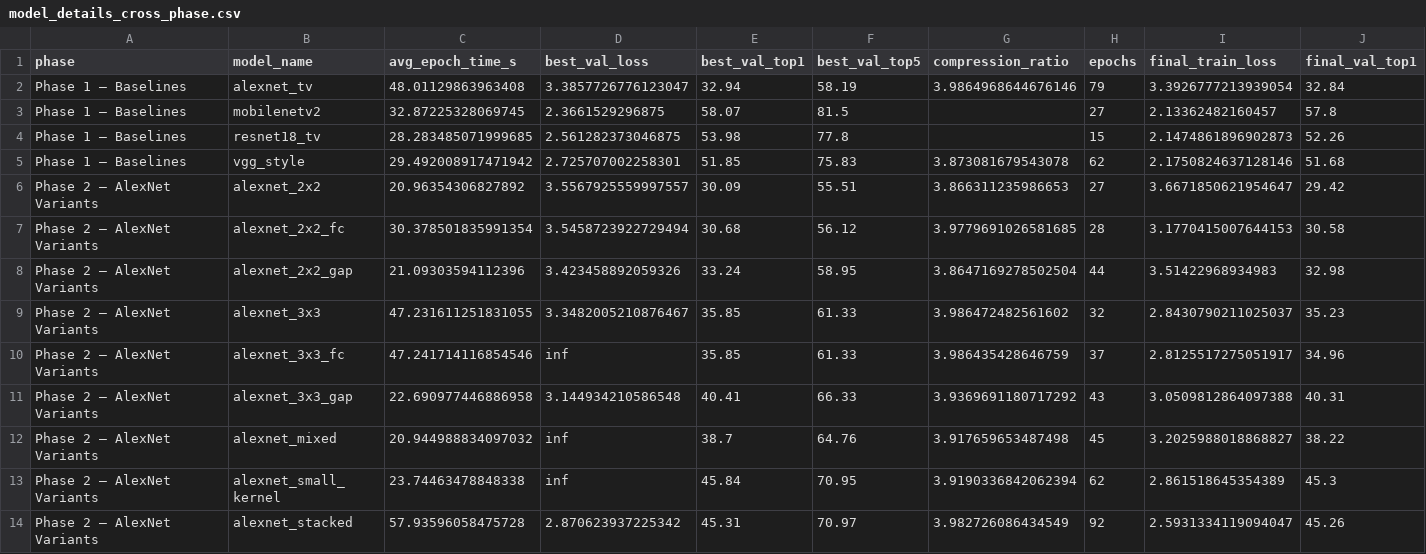
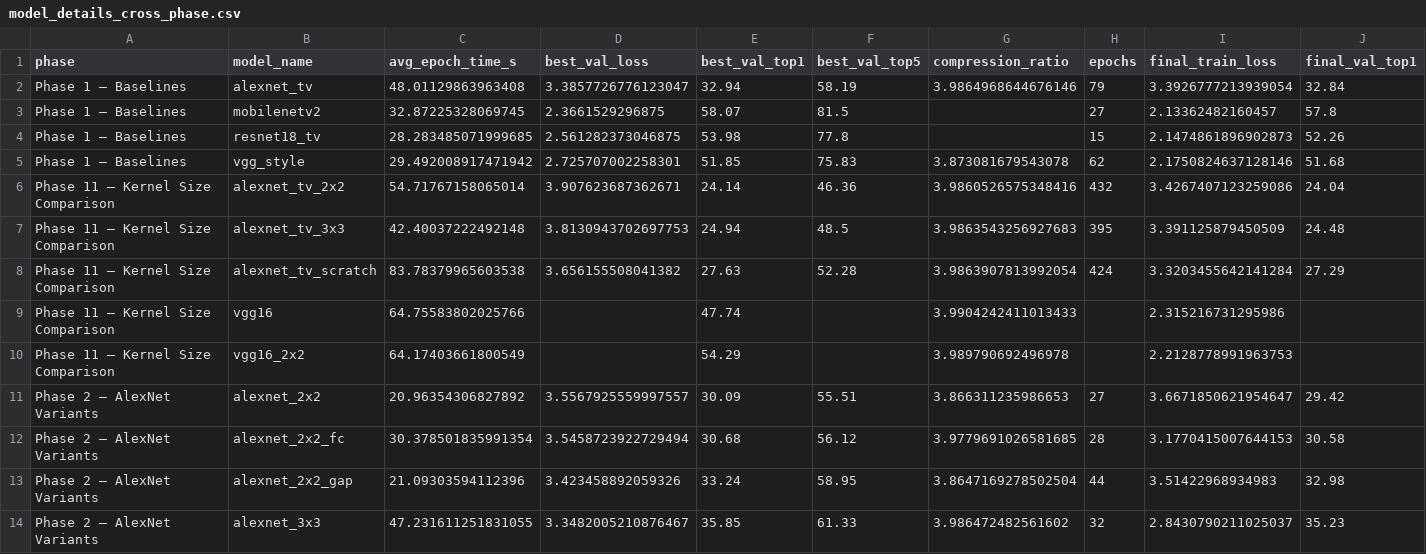
Before and after one commit to RafaelSdeS/dnn_study, a CSV file: results/results_aggregate/model_details_cross_phase.csv, drawn as a sheet; only a part is shown; the shorter side is filled out with more unchanged rows; rows hold the shown columns only; the diff names each change by its address in the sheet, - before the commit and + after, or states it on an @@ line.

```diff
--- a/results/results_aggregate/model_details_cross_phase.csv
+++ b/results/results_aggregate/model_details_cross_phase.csv
+row 6: Phase 11 — Kernel Size Comparison | alexnet_tv_2x2 | 54.71767158065014 | 3.907623687362671 | 24.14 | 46.36 | 3.9860526575348416 | 432 | 3.4267407123259086 | 24.04
+row 7: Phase 11 — Kernel Size Comparison | alexnet_tv_3x3 | 42.40037222492148 | 3.8130943702697753 | 24.94 | 48.5 | 3.9863543256927683 | 395 | 3.391125879450509 | 24.48
+row 8: Phase 11 — Kernel Size Comparison | alexnet_tv_scratch | 83.78379965603538 | 3.656155508041382 | 27.63 | 52.28 | 3.9863907813992054 | 424 | 3.3203455642141284 | 27.29
+row 9: Phase 11 — Kernel Size Comparison | vgg16 | 64.75583802025766 |  | 47.74 |  | 3.9904242411013433 |  | 2.315216731295986
+row 10: Phase 11 — Kernel Size Comparison | vgg16_2x2 | 64.17403661800549 |  | 54.29 |  | 3.989790692496978 |  | 2.2128778991963753
```
Also changed, not shown: results/phase_11_kernel_size_comparison/phase_11_kernel_size_comparison_final_comparison.csv, results/results_aggregate/results_cross_phase.csv, 26 other files.
